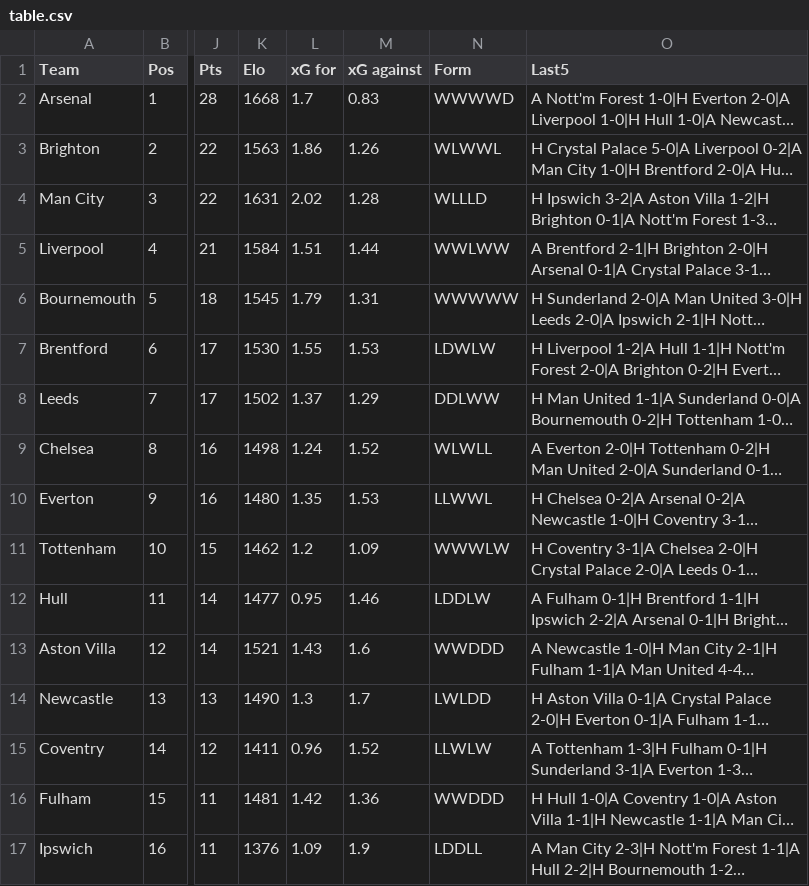
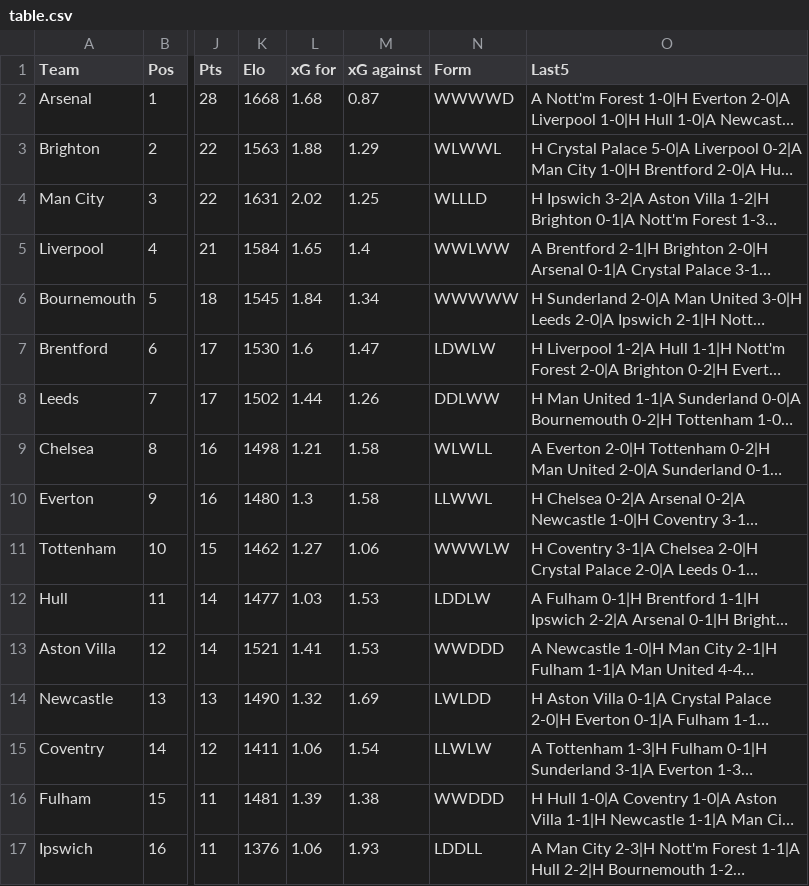
Before and after one commit to RiteshPokharel/prem-predictor, a CSV file: predictions/table.csv, drawn as a sheet; only a part is shown, gaps mark what is left out; long unchanged cells end in …; the diff covers the shown part only; the diff names each change by its address in the sheet, - before the commit and + after, or states it on an @@ line.

Commit message:
Weekly update: predictions and track record

```diff
--- a/predictions/table.csv
+++ b/predictions/table.csv
-L2 (xG for): 1.7
+L2 (xG for): 1.68
-M2 (xG against): 0.83
+M2 (xG against): 0.87
-L3 (xG for): 1.86
+L3 (xG for): 1.88
-M3 (xG against): 1.26
+M3 (xG against): 1.29
-M4 (xG against): 1.28
+M4 (xG against): 1.25
-L5 (xG for): 1.51
+L5 (xG for): 1.65
-M5 (xG against): 1.44
+M5 (xG against): 1.4
-L6 (xG for): 1.79
+L6 (xG for): 1.84
-M6 (xG against): 1.31
+M6 (xG against): 1.34
-L7 (xG for): 1.55
+L7 (xG for): 1.6
-M7 (xG against): 1.53
+M7 (xG against): 1.47
-L8 (xG for): 1.37
+L8 (xG for): 1.44
-M8 (xG against): 1.29
+M8 (xG against): 1.26
-L9 (xG for): 1.24
+L9 (xG for): 1.21
-M9 (xG against): 1.52
+M9 (xG against): 1.58
-L10 (xG for): 1.35
+L10 (xG for): 1.3
-M10 (xG against): 1.53
+M10 (xG against): 1.58
-L11 (xG for): 1.2
+L11 (xG for): 1.27
-M11 (xG against): 1.09
+M11 (xG against): 1.06
-L12 (xG for): 0.95
+L12 (xG for): 1.03
-M12 (xG against): 1.46
+M12 (xG against): 1.53
-L13 (xG for): 1.43
+L13 (xG for): 1.41
-M13 (xG against): 1.6
+M13 (xG against): 1.53
-L14 (xG for): 1.3
+L14 (xG for): 1.32
-M14 (xG against): 1.7
+M14 (xG against): 1.69
-L15 (xG for): 0.96
+L15 (xG for): 1.06
-M15 (xG against): 1.52
+M15 (xG against): 1.54
-L16 (xG for): 1.42
+L16 (xG for): 1.39
-M16 (xG against): 1.36
+M16 (xG against): 1.38
-L17 (xG for): 1.09
+L17 (xG for): 1.06
-M17 (xG against): 1.9
+M17 (xG against): 1.93
```
Also changed, not shown: 8 edited cells elsewhere in this file, predictions/predictions_2026-11-27.csv, 2 other files.
